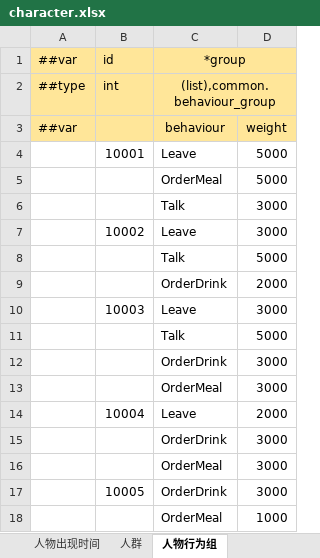
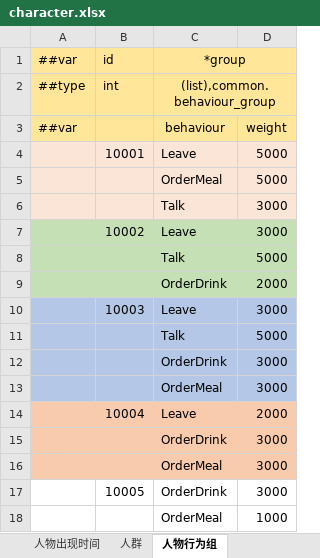
Before and after one commit to zhangyile1991911/ProjectX, an Excel workbook: DataConfig/Datas/character.xlsx, sheet 人物行为组, drawn as a sheet; values as stored, in another font and other column widths than the file's, no borders; the diff names each change by its address in the sheet, - before the commit and + after, or states it on an @@ line.

```diff
--- a/DataConfig/Datas/character.xlsx (sheet 人物行为组)
+++ b/DataConfig/Datas/character.xlsx (sheet 人物行为组)
-A4:D6 fill: none
+A4:D6 fill: #FBE5D6
-A7:D9 fill: none
+A7:D9 fill: #C5E0B4
-A10:D13 fill: none
+A10:D13 fill: #B4C7E7
-A14:D16 fill: none
+A14:D16 fill: #F8CBAD
```
Also changed, not shown: sheet 人物基础信息, DataConfig/Datas/__enums__.xlsx, DataConfig/Datas/__tables__.xlsx, 57 other files.
